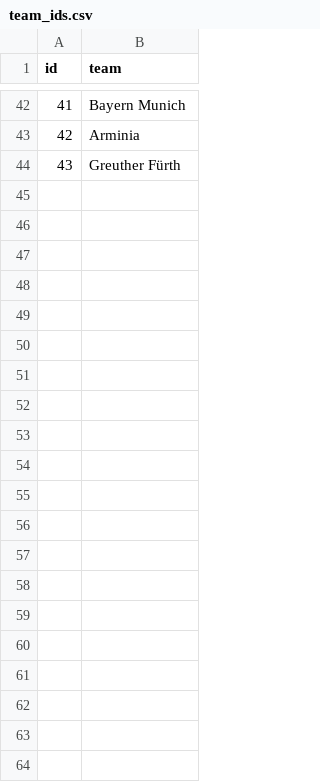
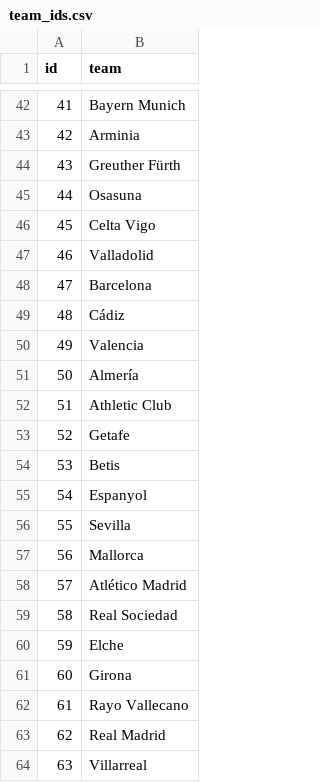
Before and after one commit to mumba17/FootyForecast, a CSV file: team_ids.csv, drawn as a sheet; only a part is shown, gaps mark what is left out.

Commit message:
Improved PyTorch, extra data
Added the ability to run the model with GPU. Added 2 new features to Dataset, added extra datasets.

```diff
--- a/team_ids.csv
+++ b/team_ids.csv
@@ -44 +44,21 @@ id,team
 43,Greuther Fürth
+44,Osasuna
+45,Celta Vigo
+46,Valladolid
+47,Barcelona
+48,Cádiz
+49,Valencia
+50,Almería
+51,Athletic Club
+52,Getafe
+53,Betis
+54,Espanyol
+55,Sevilla
+56,Mallorca
+57,Atlético Madrid
+58,Real Sociedad
+59,Elche
+60,Girona
+61,Rayo Vallecano
+62,Real Madrid
+63,Villarreal
```
Also changed, not shown: 6 other files.
